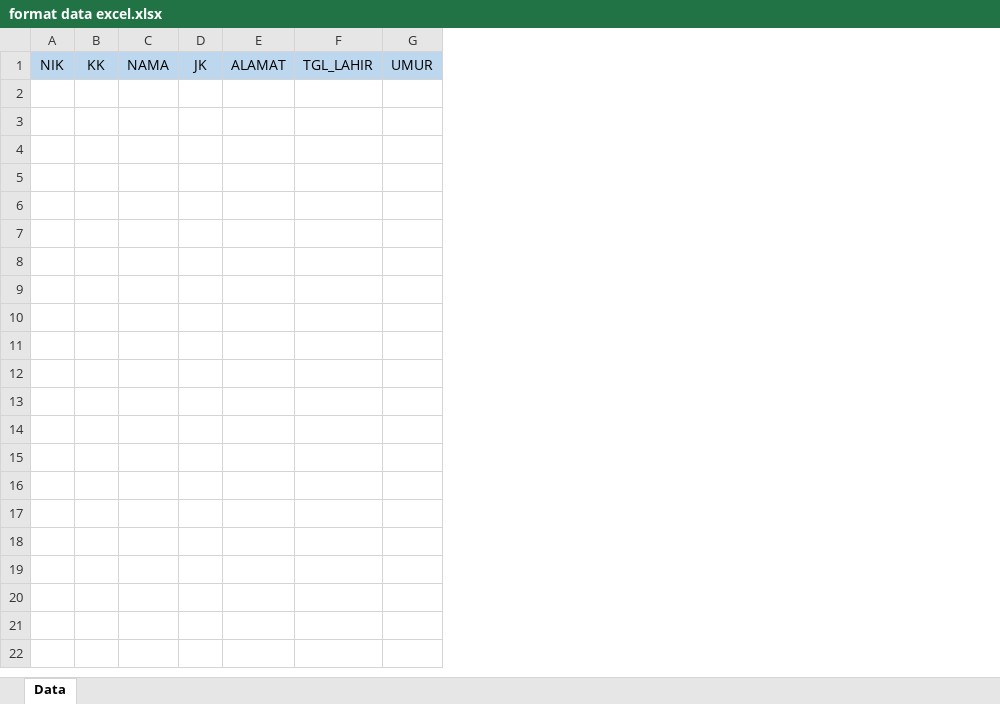
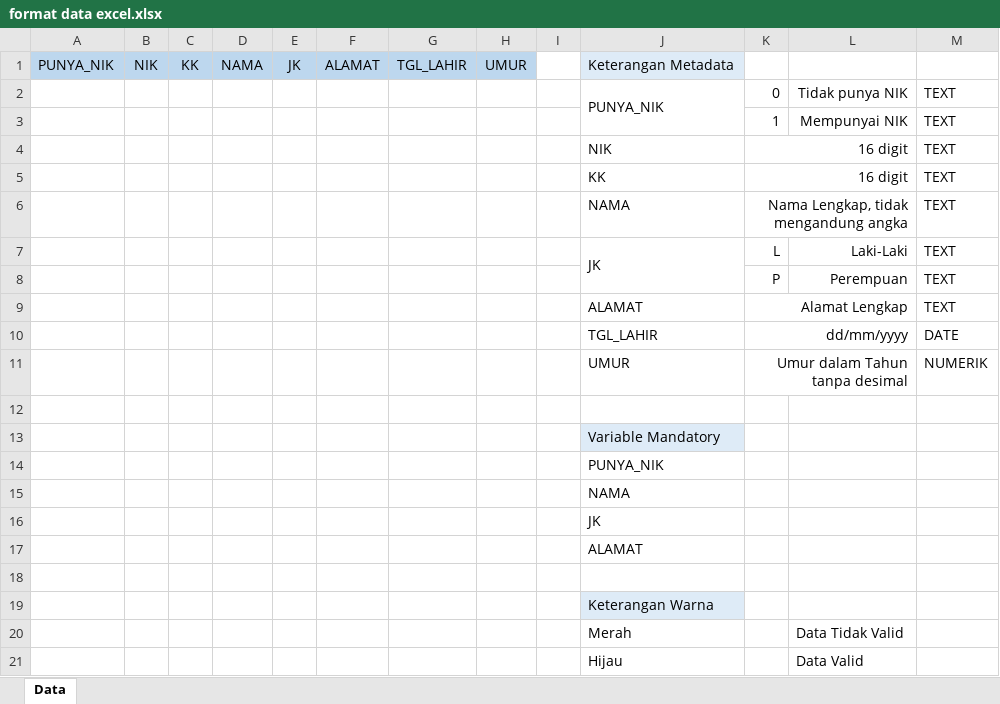
Before and after one commit to ricomarten/taskforce, an Excel workbook: upload/format data excel.xlsx, sheet Data, drawn as a sheet; only a part is shown; values as stored, in another font and other column widths than the file's, no borders; conditional formats not drawn; the diff covers the shown part only; the diff names each change by its address in the sheet, - before the commit and + after, or states it on an @@ line.

```diff
--- a/upload/format data excel.xlsx (sheet Data)
+++ b/upload/format data excel.xlsx (sheet Data)
+column A, row 1: PUNYA_NIK
+column I, empty
+column J, row 1: Keterangan Metadata
+column K, empty
+column L, empty
+column M, empty
+row 2:  |  |  |  |  |  |  |  |  | PUNYA_NIK | 0 | Tidak punya NIK | TEXT
+row 3:  |  |  |  |  |  |  |  |  |  | 1 | Mempunyai NIK | TEXT
+row 4:  |  |  |  |  |  |  |  |  | NIK | 16 digit |  | TEXT
+row 5:  |  |  |  |  |  |  |  |  | KK | 16 digit |  | TEXT
+row 6:  |  |  |  |  |  |  |  |  | NAMA | Nama Lengkap, tidak mengandung angka |  | TEXT
+row 7:  |  |  |  |  |  |  |  |  | JK | L | Laki-Laki | TEXT
+row 8:  |  |  |  |  |  |  |  |  |  | P | Perempuan | TEXT
+row 9:  |  |  |  |  |  |  |  |  | ALAMAT | Alamat Lengkap |  | TEXT
+row 10:  |  |  |  |  |  |  |  |  | TGL_LAHIR | dd/mm/yyyy |  | DATE
+row 11:  |  |  |  |  |  |  |  |  | UMUR | Umur dalam Tahun tanpa desimal |  | NUMERIK
+row 12: (empty)
+row 13:  |  |  |  |  |  |  |  |  | Variable Mandatory
+row 14:  |  |  |  |  |  |  |  |  | PUNYA_NIK
+row 15:  |  |  |  |  |  |  |  |  | NAMA
+row 16:  |  |  |  |  |  |  |  |  | JK
+row 17:  |  |  |  |  |  |  |  |  | ALAMAT
+row 18: (empty)
+row 19:  |  |  |  |  |  |  |  |  | Keterangan Warna
+row 20:  |  |  |  |  |  |  |  |  | Merah |  | Data Tidak Valid
+row 21:  |  |  |  |  |  |  |  |  | Hijau |  | Data Valid
```
Also changed, not shown: 15 added rows elsewhere in this sheet, 8 other files.
